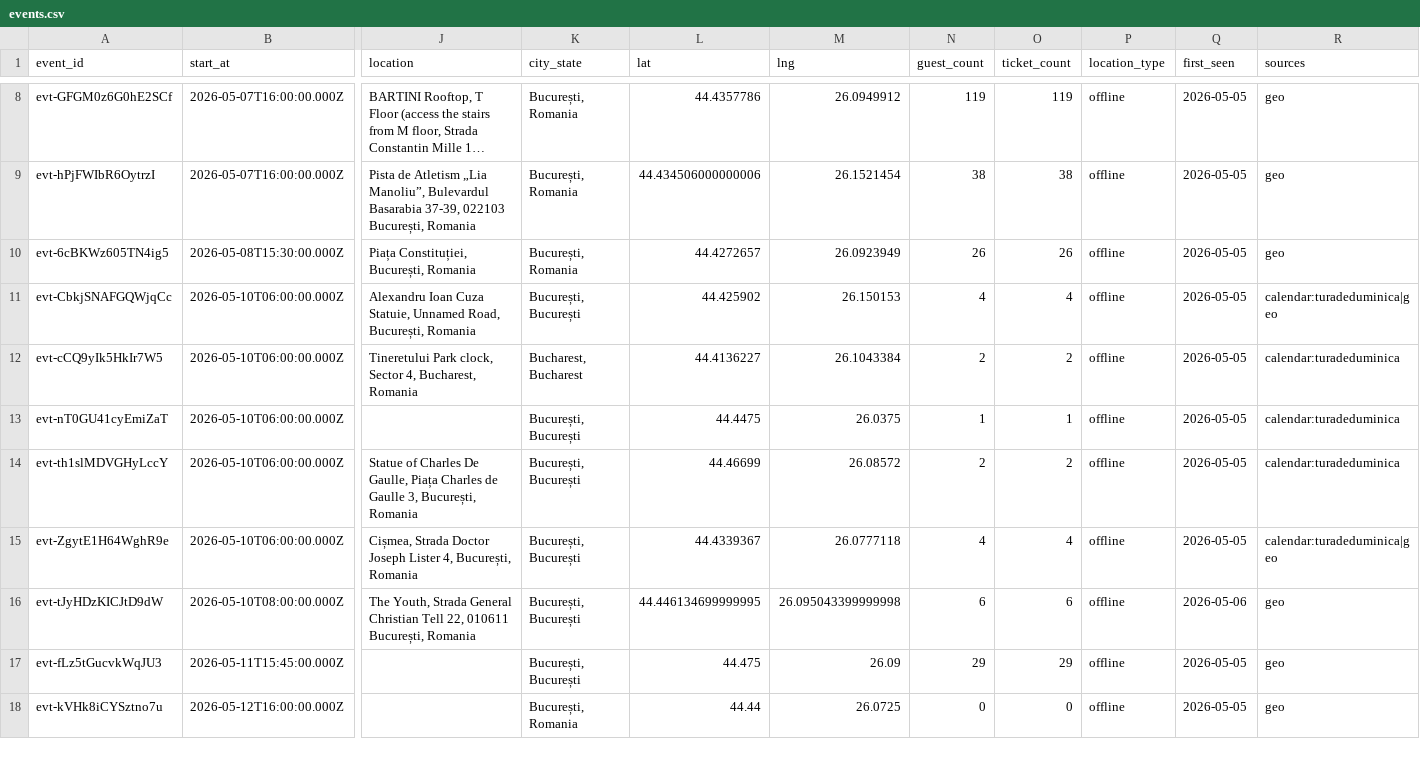
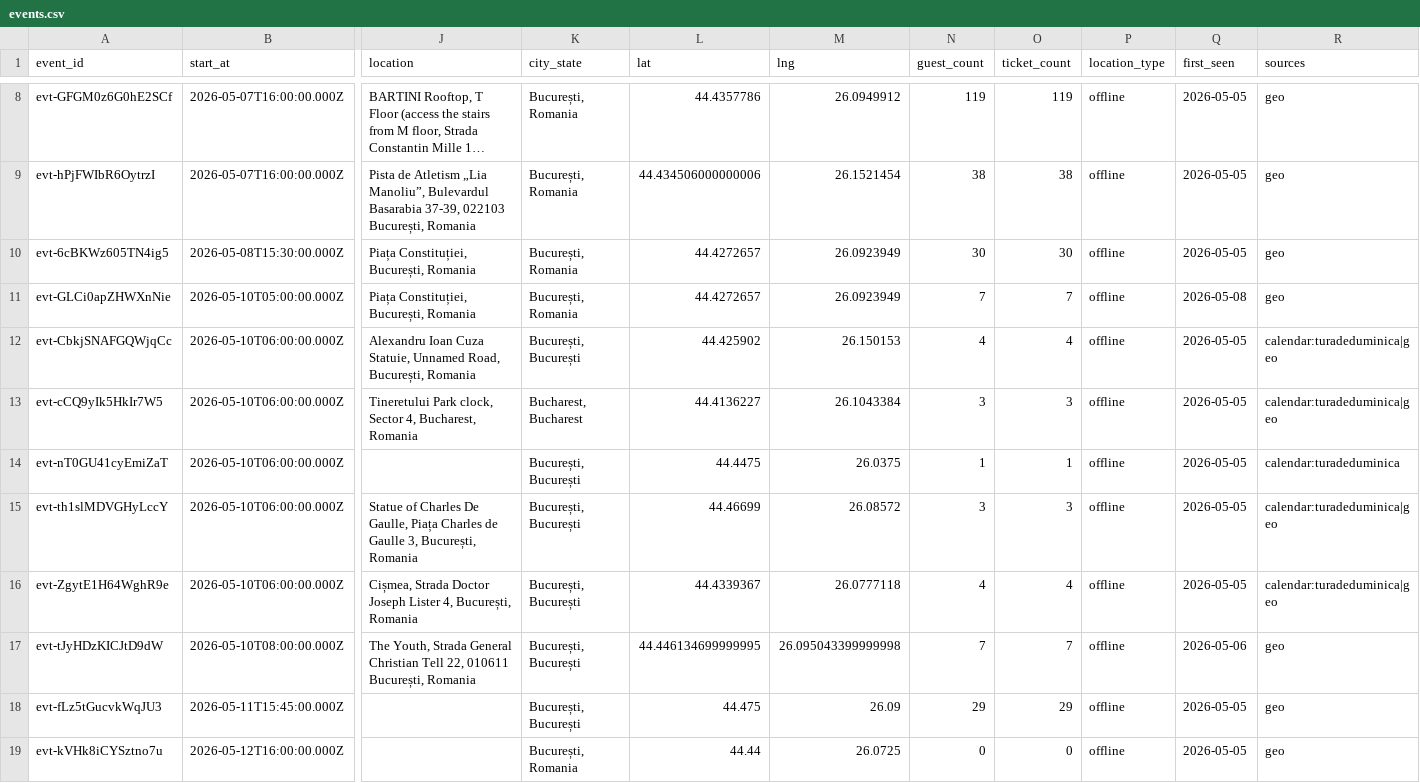
Before and after one commit to FlorinPopaCodes/bucharest-meetup-tracker, a CSV file: data/events.csv, drawn as a sheet; only a part is shown, gaps mark what is left out; long unchanged cells end in …; addresses are those after the commit; rows hold the shown columns only; the diff covers the shown part only; the diff names each change by its address in the sheet, - before the commit and + after, or states it on an @@ line.

```diff
--- a/data/events.csv
+++ b/data/events.csv
-N10 (guest_count): 26
+N10 (guest_count): 30
-O10 (ticket_count): 26
+O10 (ticket_count): 30
+row 11: evt-GLCi0apZHWXnNie | 2026-05-10T05:00:00.000Z | Piața Constituției, București, Romania | București, Romania | 44.4272657 | 26.0923949 | 7 | 7 | offline | 2026-05-08 | geo
-N13 (guest_count): 2
+N13 (guest_count): 3
-O13 (ticket_count): 2
+O13 (ticket_count): 3
-R13 (sources): calendar:turadeduminica
+R13 (sources): calendar:turadeduminica|geo
-N15 (guest_count): 2
+N15 (guest_count): 3
-O15 (ticket_count): 2
+O15 (ticket_count): 3
-R15 (sources): calendar:turadeduminica
+R15 (sources): calendar:turadeduminica|geo
-N17 (guest_count): 6
+N17 (guest_count): 7
-O17 (ticket_count): 6
+O17 (ticket_count): 7
```
Also changed, not shown: 1 added row and 10 edited cells elsewhere in this file, 4 other files.
